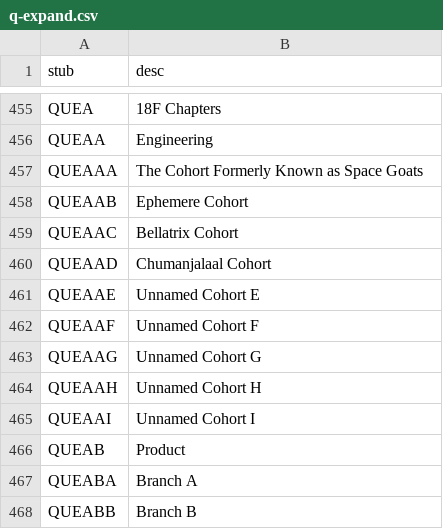
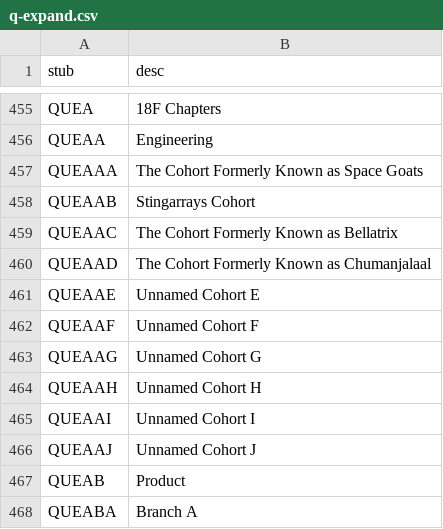
Before and after one commit to 18F/charlie, a CSV file: config/q-expand.csv, drawn as a sheet; only a part is shown, gaps mark what is left out; the shorter side is filled out with more unchanged rows.

Commit message:
update 18f eng cohorts to reflect current names

```diff
--- a/config/q-expand.csv
+++ b/config/q-expand.csv
@@ -457,5 +457,5 @@ QUEAA,Engineering
 QUEAAA,The Cohort Formerly Known as Space Goats
-QUEAAB,Ephemere Cohort
-QUEAAC,Bellatrix Cohort
-QUEAAD,Chumanjalaal Cohort
+QUEAAB,Stingarrays Cohort
+QUEAAC,The Cohort Formerly Known as Bellatrix
+QUEAAD,The Cohort Formerly Known as Chumanjalaal
 QUEAAE,Unnamed Cohort E
@@ -465,2 +465,3 @@ QUEAAH,Unnamed Cohort H
 QUEAAI,Unnamed Cohort I
+QUEAAJ,Unnamed Cohort J
 QUEAB,Product
```
